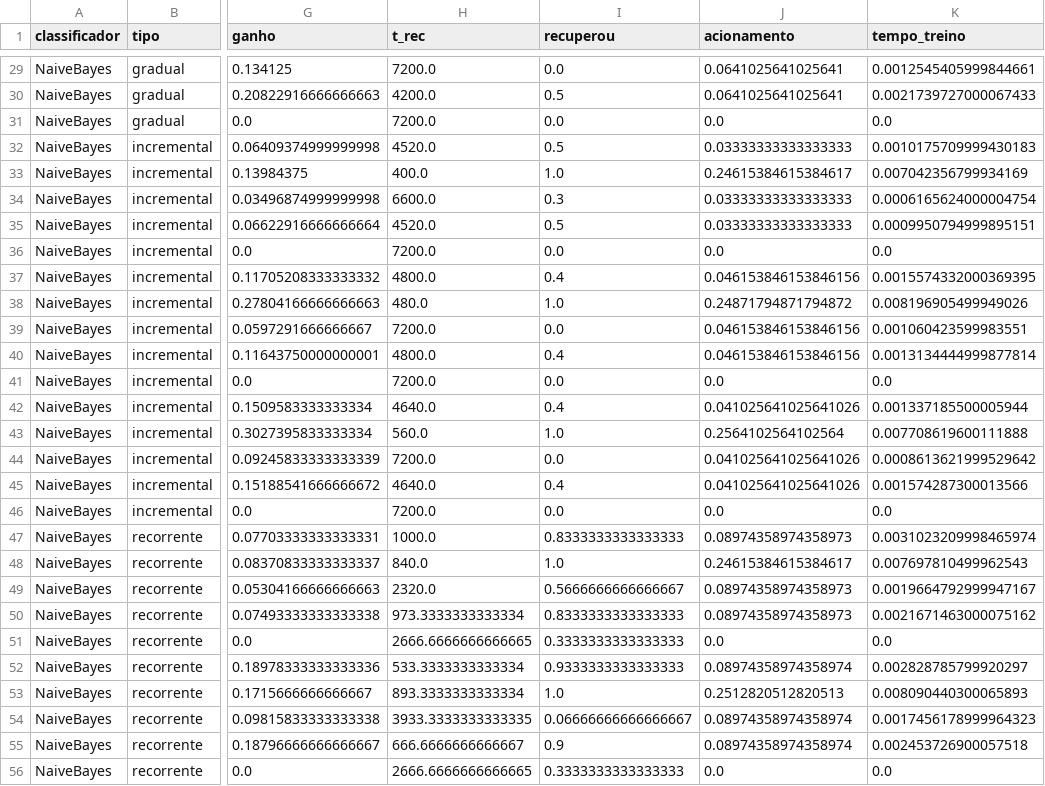
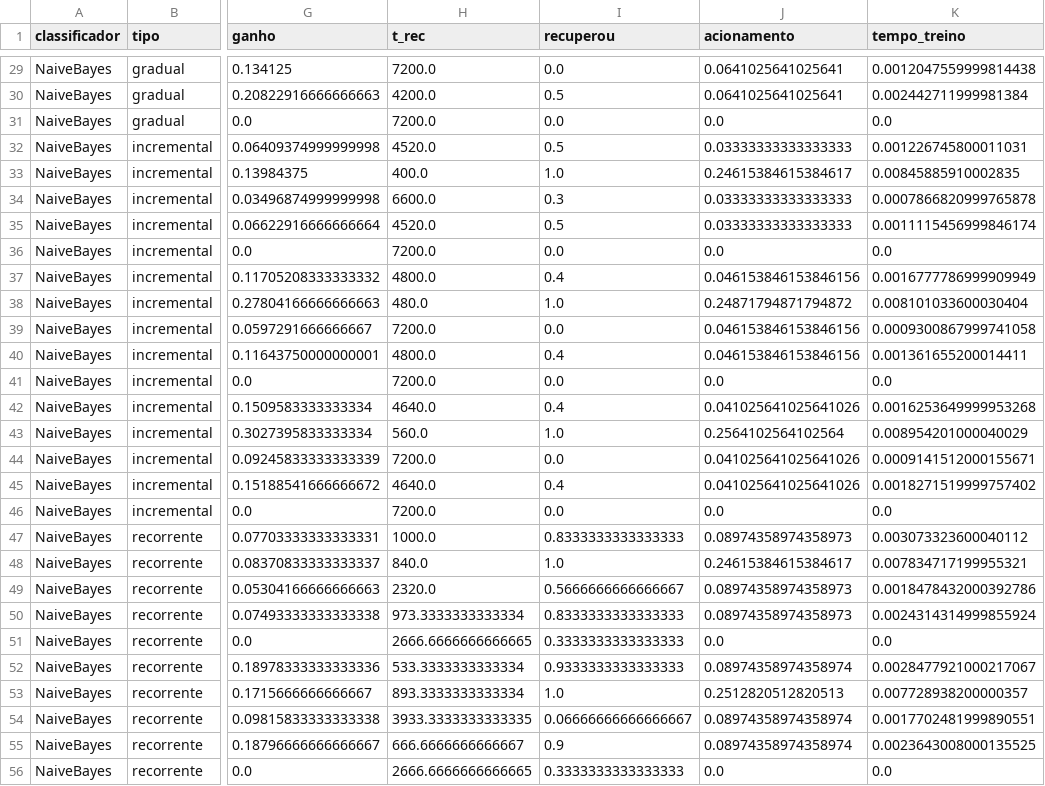
Before and after one commit to gaubiela/tcc-gabriela, a CSV file: experimento/resultados/resultados_por_condicao.csv, drawn as a sheet; only a part is shown, gaps mark what is left out; the diff covers the shown part only; the diff names each change by its address in the sheet, - before the commit and + after, or states it on an @@ line.

```diff
--- a/experimento/resultados/resultados_por_condicao.csv
+++ b/experimento/resultados/resultados_por_condicao.csv
-K29 (tempo_treino): 0.0012545405999844661
+K29 (tempo_treino): 0.0012047559999814438
-K30 (tempo_treino): 0.0021739727000067433
+K30 (tempo_treino): 0.002442711999981384
-K32 (tempo_treino): 0.0010175709999430183
+K32 (tempo_treino): 0.001226745800011031
-K33 (tempo_treino): 0.007042356799934169
+K33 (tempo_treino): 0.00845885910002835
-K34 (tempo_treino): 0.0006165624000004754
+K34 (tempo_treino): 0.0007866820999765878
-K35 (tempo_treino): 0.0009950794999895151
+K35 (tempo_treino): 0.0011115456999846174
-K37 (tempo_treino): 0.0015574332000369395
+K37 (tempo_treino): 0.0016777786999909949
-K38 (tempo_treino): 0.008196905499949026
+K38 (tempo_treino): 0.008101033600030404
-K39 (tempo_treino): 0.001060423599983551
+K39 (tempo_treino): 0.0009300867999741058
-K40 (tempo_treino): 0.0013134444999877814
+K40 (tempo_treino): 0.001361655200014411
-K42 (tempo_treino): 0.001337185500005944
+K42 (tempo_treino): 0.0016253649999953268
-K43 (tempo_treino): 0.007708619600111888
+K43 (tempo_treino): 0.008954201000040029
-K44 (tempo_treino): 0.0008613621999529642
+K44 (tempo_treino): 0.0009141512000155671
-K45 (tempo_treino): 0.001574287300013566
+K45 (tempo_treino): 0.0018271519999757402
-K47 (tempo_treino): 0.0031023209998465974
+K47 (tempo_treino): 0.003073323600040112
-K48 (tempo_treino): 0.007697810499962543
+K48 (tempo_treino): 0.007834717199955321
-K49 (tempo_treino): 0.0019664792999947167
+K49 (tempo_treino): 0.0018478432000392786
-K50 (tempo_treino): 0.0021671463000075162
+K50 (tempo_treino): 0.0024314314999855924
-K52 (tempo_treino): 0.002828785799920297
+K52 (tempo_treino): 0.0028477921000217067
-K53 (tempo_treino): 0.008090440300065893
+K53 (tempo_treino): 0.007728938200000357
-K54 (tempo_treino): 0.0017456178999964323
+K54 (tempo_treino): 0.0017702481999890551
-K55 (tempo_treino): 0.002453726900057518
+K55 (tempo_treino): 0.0023643008000135525
```
Also changed, not shown: 122 edited cells elsewhere in this file, experimento/resultados/resultados_brutos.csv, 20 other files.
